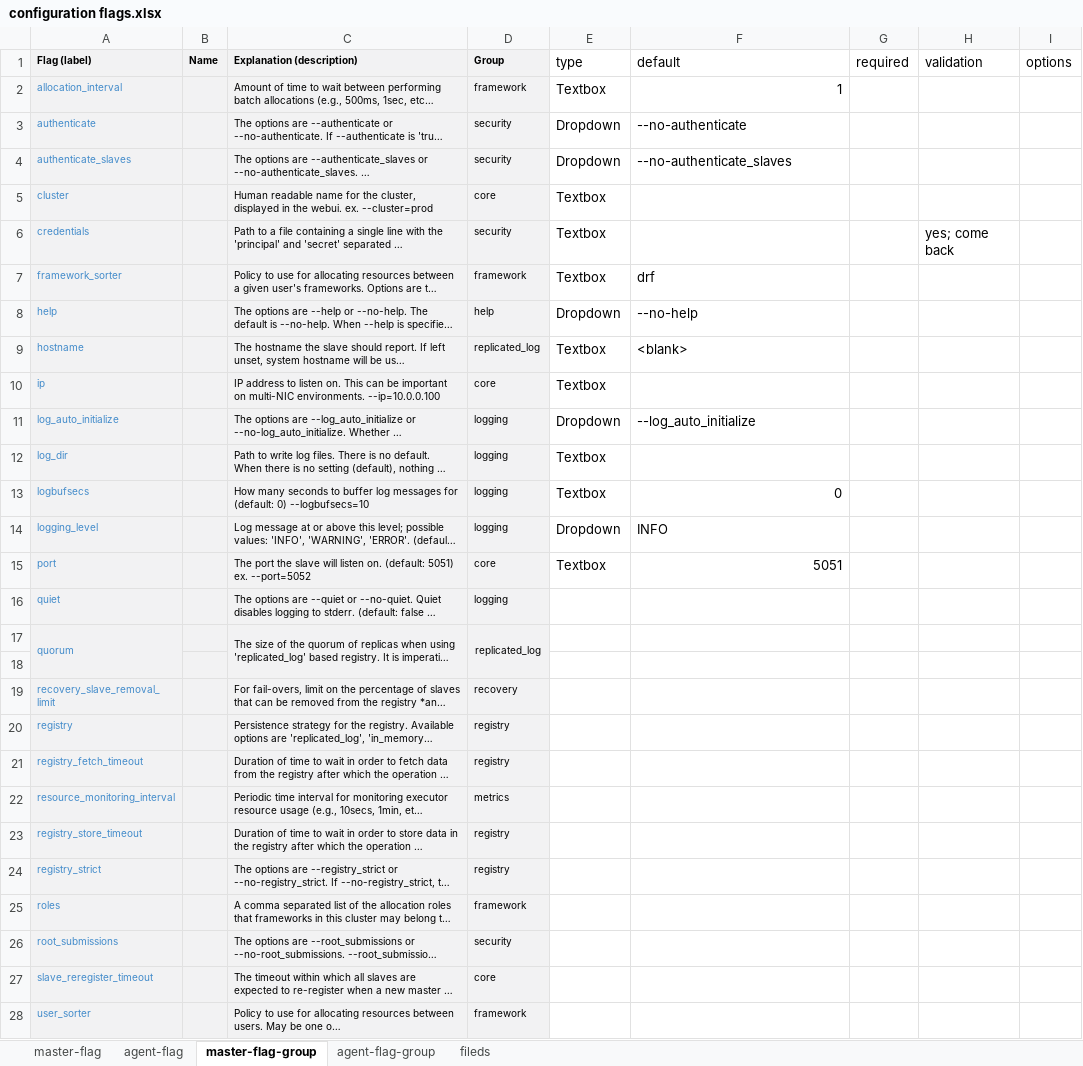
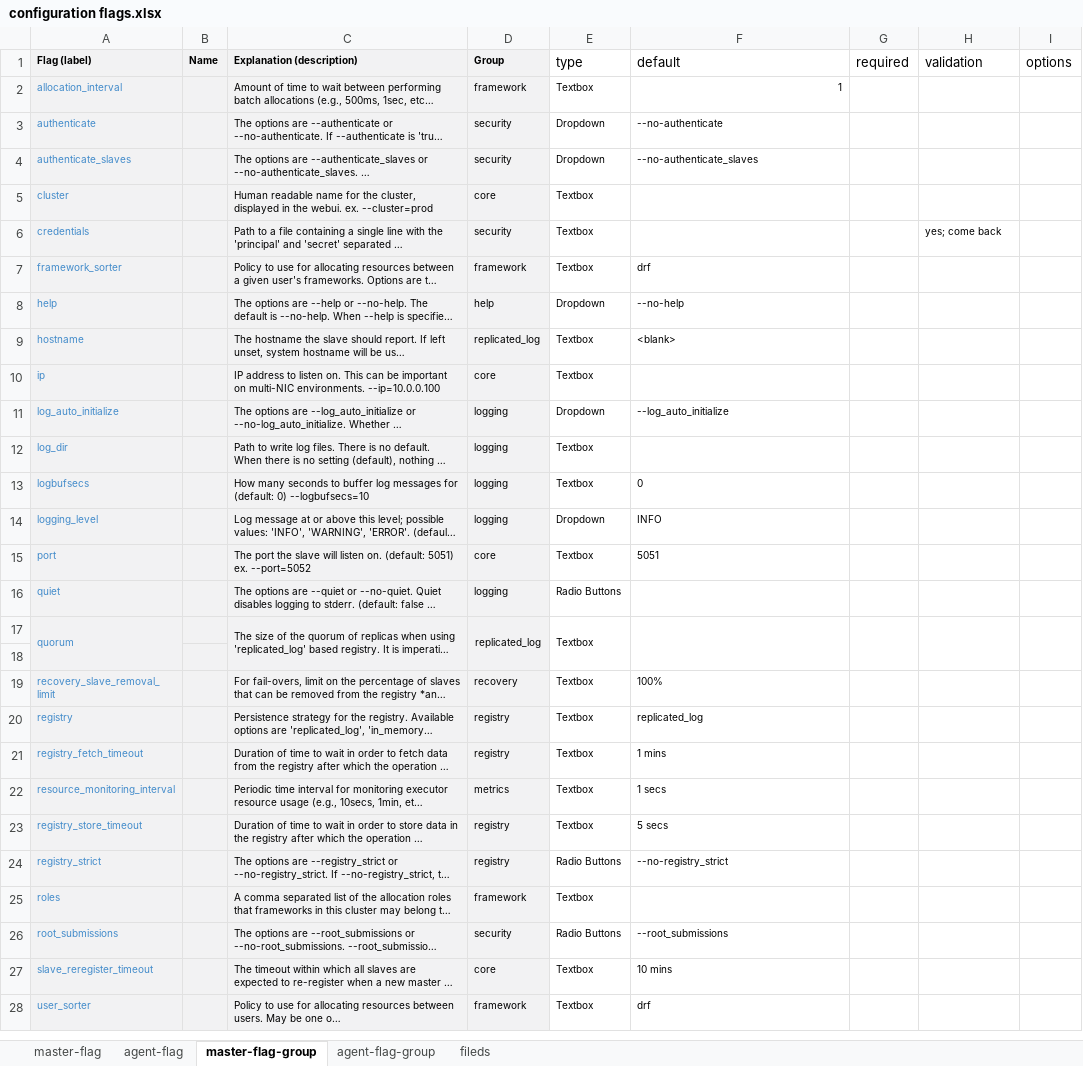
Before and after one commit to sambatyon/mesos-config, an Excel workbook: configuration flags.xlsx, sheet master-flag-group, drawn as a sheet; only a part is shown; long unchanged cells end in …; values as stored, in another font and other column widths than the file's, no borders; the diff covers the shown part only; the diff names each change by its address in the sheet, - before the commit and + after, or states it on an @@ line.

Commit message:
finish UI type for Master

```diff
--- a/configuration flags.xlsx (sheet master-flag-group)
+++ b/configuration flags.xlsx (sheet master-flag-group)
@@ E2:F4 text size: smaller @@
@@ E5:E6 text size: smaller @@
@@ H6 text size: smaller @@
@@ E7:F9 text size: smaller @@
@@ E10 text size: smaller @@
@@ E11:F11 text size: smaller @@
@@ E12 text size: smaller @@
@@ E13:F15 text size: smaller @@
-F13 alignment: right
+F13 alignment: left
-F15 alignment: right
+F15 alignment: left
-E16 (type): (empty)
+E16 (type): Radio Buttons
-E17 (type): (empty)
+E17 (type): Textbox
+E17:E18 merged
+F17:F18 merged
+G17:G18 merged
+H17:H18 merged
+I17:I18 merged
-E19:E23 (type): (empty)
+E19:E23 (type): Textbox
-F19 (default): (empty)
+F19 (default): 100%
-F20 (default): (empty)
+F20 (default): replicated_log
-F21 (default): (empty)
+F21 (default): 1 mins
-F22 (default): (empty)
+F22 (default): 1 secs
-F23 (default): (empty)
+F23 (default): 5 secs
-E24 (type): (empty)
+E24 (type): Radio Buttons
-F24 (default): (empty)
+F24 (default): --no-registry_strict
-E25 (type): (empty)
+E25 (type): Textbox
-E26 (type): (empty)
+E26 (type): Radio Buttons
-F26 (default): (empty)
+F26 (default): --root_submissions
-E27:E28 (type): (empty)
+E27:E28 (type): Textbox
-F27 (default): (empty)
+F27 (default): 10 mins
-F28 (default): (empty)
+F28 (default): drf
```
Also changed, not shown: 9 edited cells and merged cells elsewhere in this sheet, sheet agent-flag-group.
